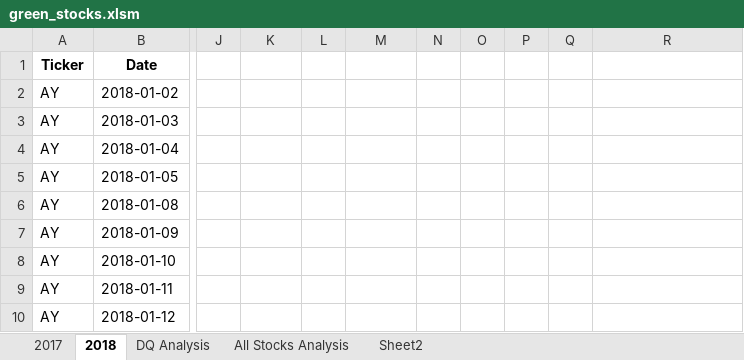
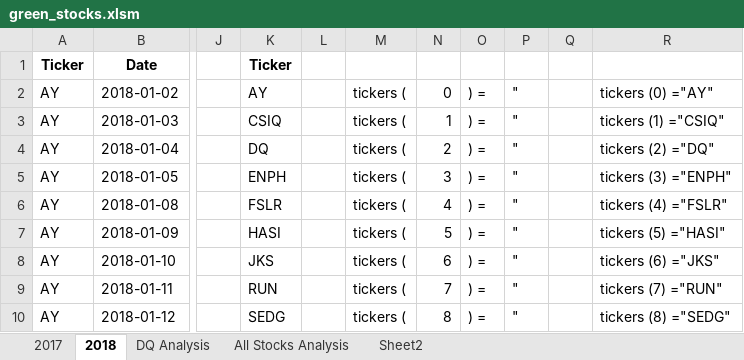
Before and after one commit to c3crocks/stocks-analysis, an Excel workbook: green_stocks.xlsm, sheet 2018, drawn as a sheet; only a part is shown, gaps mark what is left out; values as stored, in another font and other column widths than the file's, no borders; the diff covers the shown part only; the diff names each change by its address in the sheet, - before the commit and + after, or states it on an @@ line.

Commit message:
2.3.3

```diff
--- a/green_stocks.xlsm (sheet 2018)
+++ b/green_stocks.xlsm (sheet 2018)
-K1: (empty)
+K1: Ticker
-K2 (Ticker): (empty)
+K2 (Ticker): AY
-M2:M10: (empty)
+M2:M10: tickers (
-N2: (empty)
+N2: 0
-O2:O10: (empty)
+O2:O10: ) =
-P2:P10: (empty)
+P2:P10: "
-R2: (empty)
+R2: tickers (0) ="AY"
-K3 (Ticker): (empty)
+K3 (Ticker): CSIQ
-N3: (empty)
+N3: 1
-R3: (empty)
+R3: tickers (1) ="CSIQ"
-K4 (Ticker): (empty)
+K4 (Ticker): DQ
-N4: (empty)
+N4: 2
-R4: (empty)
+R4: tickers (2) ="DQ"
-K5 (Ticker): (empty)
+K5 (Ticker): ENPH
-N5: (empty)
+N5: 3
-R5: (empty)
+R5: tickers (3) ="ENPH"
-K6 (Ticker): (empty)
+K6 (Ticker): FSLR
-N6: (empty)
+N6: 4
-R6: (empty)
+R6: tickers (4) ="FSLR"
-K7 (Ticker): (empty)
+K7 (Ticker): HASI
-N7: (empty)
+N7: 5
-R7: (empty)
+R7: tickers (5) ="HASI"
-K8 (Ticker): (empty)
+K8 (Ticker): JKS
-N8: (empty)
+N8: 6
-R8: (empty)
+R8: tickers (6) ="JKS"
-K9 (Ticker): (empty)
+K9 (Ticker): RUN
-N9: (empty)
+N9: 7
-R9: (empty)
+R9: tickers (7) ="RUN"
-K10 (Ticker): (empty)
+K10 (Ticker): SEDG
-N10: (empty)
+N10: 8
-R10: (empty)
+R10: tickers (8) ="SEDG"
```
Also changed, not shown: 18 edited cells elsewhere in this sheet, sheet All Stocks Analysis.
